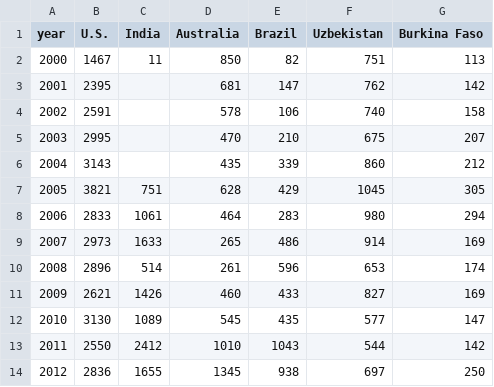
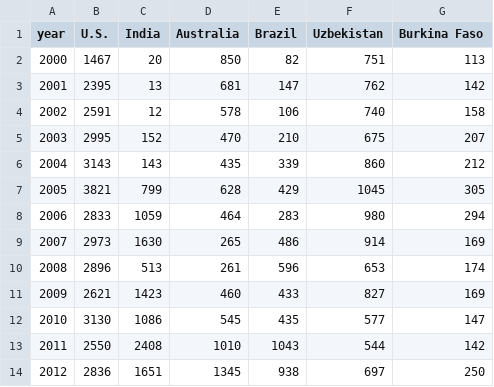
Before and after one commit to nprapps/tshirt, a TSV file: www/data/cotton-exports.tsv, drawn as a sheet.

Commit message:
update cotton exports static img. closes #99

```diff
--- a/www/data/cotton-exports.tsv
+++ b/www/data/cotton-exports.tsv
@@ -1,14 +1,14 @@
 year	U.S.	India	Australia	Brazil	Uzbekistan	Burkina Faso
-2000	1467	11	850	82	751	113
-2001	2395		681	147	762	142
-2002	2591		578	106	740	158
-2003	2995		470	210	675	207
-2004	3143		435	339	860	212
-2005	3821	751	628	429	1045	305
-2006	2833	1061	464	283	980	294
-2007	2973	1633	265	486	914	169
-2008	2896	514	261	596	653	174
-2009	2621	1426	460	433	827	169
-2010	3130	1089	545	435	577	147
-2011	2550	2412	1010	1043	544	142
-2012	2836	1655	1345	938	697	250
+2000	1467	20	850	82	751	113
+2001	2395	13	681	147	762	142
+2002	2591	12	578	106	740	158
+2003	2995	152	470	210	675	207
+2004	3143	143	435	339	860	212
+2005	3821	799	628	429	1045	305
+2006	2833	1059	464	283	980	294
+2007	2973	1630	265	486	914	169
+2008	2896	513	261	596	653	174
+2009	2621	1423	460	433	827	169
+2010	3130	1086	545	435	577	147
+2011	2550	2408	1010	1043	544	142
+2012	2836	1651	1345	938	697	250
```
Also changed, not shown: 1 other file.
